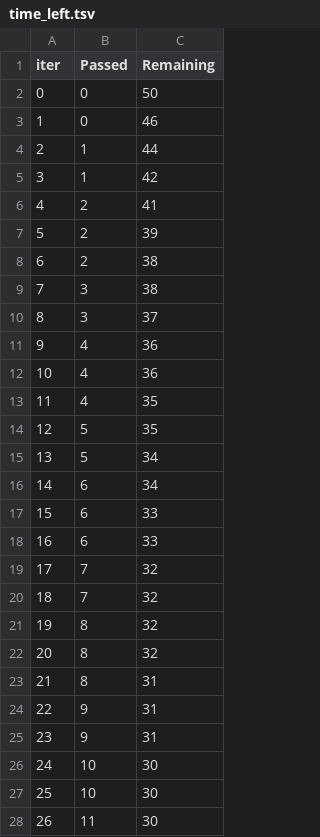
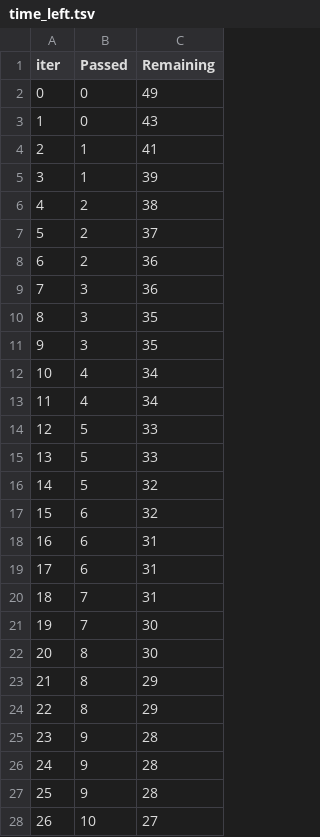
Before and after one commit to viki085/mlproject-framework, a TSV file: catboost_info/time_left.tsv, drawn as a sheet; only a part is shown; the diff covers the shown part only.

```diff
--- a/catboost_info/time_left.tsv
+++ b/catboost_info/time_left.tsv
@@ -1,28 +1,28 @@
 iter	Passed	Remaining
-0	0	50
-1	0	46
-2	1	44
-3	1	42
-4	2	41
-5	2	39
-6	2	38
-7	3	38
-8	3	37
-9	4	36
-10	4	36
-11	4	35
-12	5	35
-13	5	34
-14	6	34
-15	6	33
-16	6	33
-17	7	32
-18	7	32
-19	8	32
-20	8	32
-21	8	31
-22	9	31
-23	9	31
-24	10	30
-25	10	30
-26	11	30
+0	0	49
+1	0	43
+2	1	41
+3	1	39
+4	2	38
+5	2	37
+6	2	36
+7	3	36
+8	3	35
+9	3	35
+10	4	34
+11	4	34
+12	5	33
+13	5	33
+14	5	32
+15	6	32
+16	6	31
+17	6	31
+18	7	31
+19	7	30
+20	8	30
+21	8	29
+22	8	29
+23	9	28
+24	9	28
+25	9	28
+26	10	27
```
Also changed, not shown: 127 edited cells elsewhere in this file, 13 other files.
